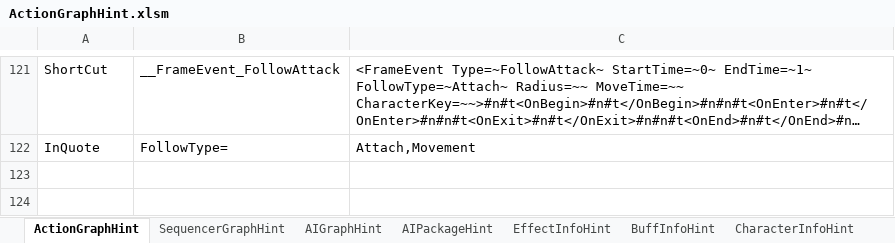
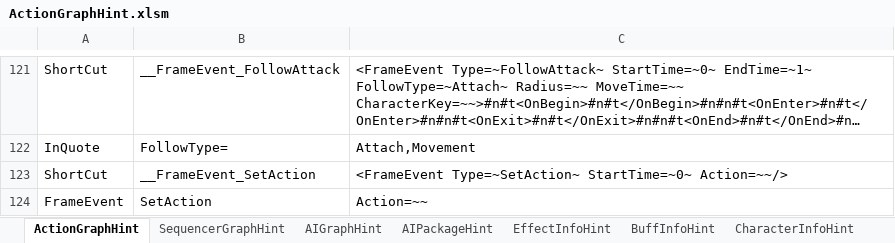
Before and after one commit to NEtuee/ProjectMS, an Excel workbook: Tools/ActionGraphHint.xlsm, sheet ActionGraphHint, drawn as a sheet; only a part is shown, gaps mark what is left out; long unchanged cells end in …; values as stored, in another font and other column widths than the file's, no borders; charts and pictures not drawn; the diff names each change by its address in the sheet, - before the commit and + after, or states it on an @@ line.

```diff
--- a/Tools/ActionGraphHint.xlsm (sheet ActionGraphHint)
+++ b/Tools/ActionGraphHint.xlsm (sheet ActionGraphHint)
+row 123: ShortCut | __FrameEvent_SetAction | <FrameEvent Type=~SetAction~ StartTime=~0~ Action=~~/>
+row 124: FrameEvent | SetAction | Action=~~
```
Also changed, not shown: 1 other file.
